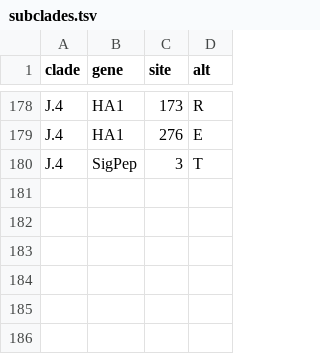
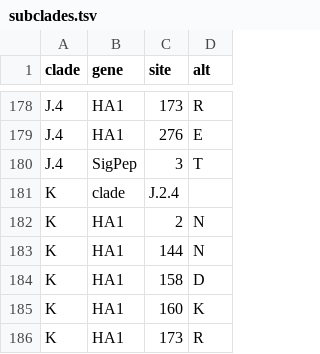
Before and after one commit to NW-PaGe/seasonal-flu, a TSV file: config/h3n2/ha/subclades.tsv, drawn as a sheet; only a part is shown, gaps mark what is left out; the diff names each change by its address in the sheet, - before the commit and + after, or states it on an @@ line.

Commit message:
Update subclades.tsv

```diff
--- a/config/h3n2/ha/subclades.tsv
+++ b/config/h3n2/ha/subclades.tsv
+row 181: K | clade | J.2.4
+row 182: K | HA1 | 2 | N
+row 183: K | HA1 | 144 | N
+row 184: K | HA1 | 158 | D
+row 185: K | HA1 | 160 | K
+row 186: K | HA1 | 173 | R
```
